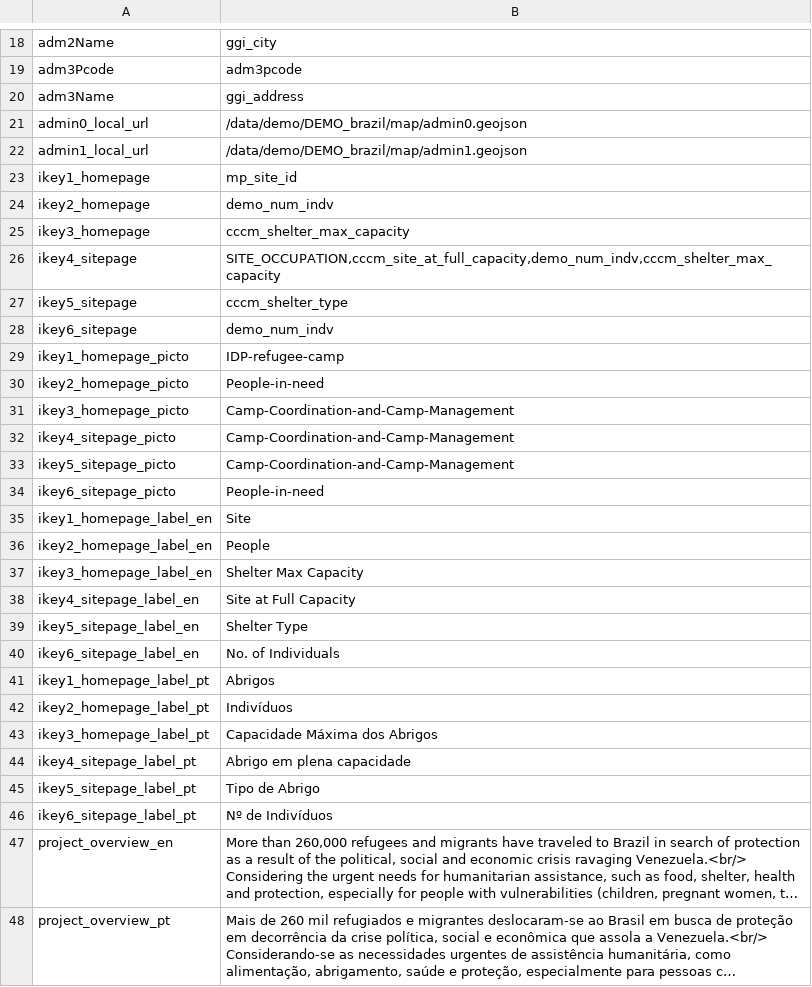
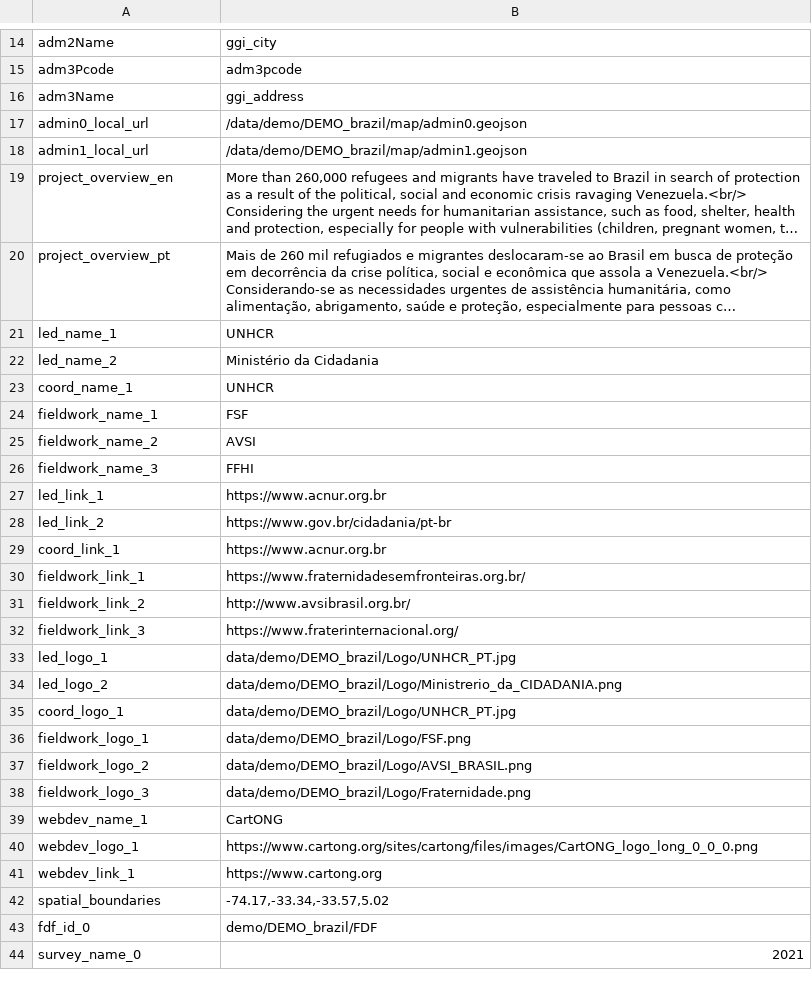
Before and after one commit to CartONG-staff/opsmap-nigeria, a CSV file: public/data/demo/general_config.csv, drawn as a sheet; only a part is shown, gaps mark what is left out; the shorter side is filled out with more unchanged rows; long unchanged cells end in …; the diff covers the shown part only; the diff names each change by its address in the sheet, - before the commit and + after, or states it on an @@ line.

Commit message:
add general_config.json - step by step migration

```diff
--- a/public/data/demo/general_config.csv
+++ b/public/data/demo/general_config.csv
-row 23: ikey1_homepage | mp_site_id
-row 24: ikey2_homepage | demo_num_indv
-row 25: ikey3_homepage | cccm_shelter_max_capacity
-row 26: ikey4_sitepage | SITE_OCCUPATION,cccm_site_at_full_capacity,demo_num_indv,cccm_shelter_max_capacity
-row 27: ikey5_sitepage | cccm_shelter_type
-row 28: ikey6_sitepage | demo_num_indv
-row 29: ikey1_homepage_picto | IDP-refugee-camp
-row 30: ikey2_homepage_picto | People-in-need
-row 31: ikey3_homepage_picto | Camp-Coordination-and-Camp-Management
-row 32: ikey4_sitepage_picto | Camp-Coordination-and-Camp-Management
-row 33: ikey5_sitepage_picto | Camp-Coordination-and-Camp-Management
-row 34: ikey6_sitepage_picto | People-in-need
-row 35: ikey1_homepage_label_en | Site
-row 36: ikey2_homepage_label_en | People
-row 37: ikey3_homepage_label_en | Shelter Max Capacity
-row 38: ikey4_sitepage_label_en | Site at Full Capacity
-row 39: ikey5_sitepage_label_en | Shelter Type
-row 40: ikey6_sitepage_label_en | No. of Individuals
-row 41: ikey1_homepage_label_pt | Abrigos
-row 42: ikey2_homepage_label_pt | Indivíduos
-row 43: ikey3_homepage_label_pt | Capacidade Máxima dos Abrigos
-row 44: ikey4_sitepage_label_pt | Abrigo em plena capacidade
-row 45: ikey5_sitepage_label_pt | Tipo de Abrigo
-row 46: ikey6_sitepage_label_pt | Nº de Indivíduos
```
Also changed, not shown: 4 removed rows elsewhere in this file, 4 other files.
